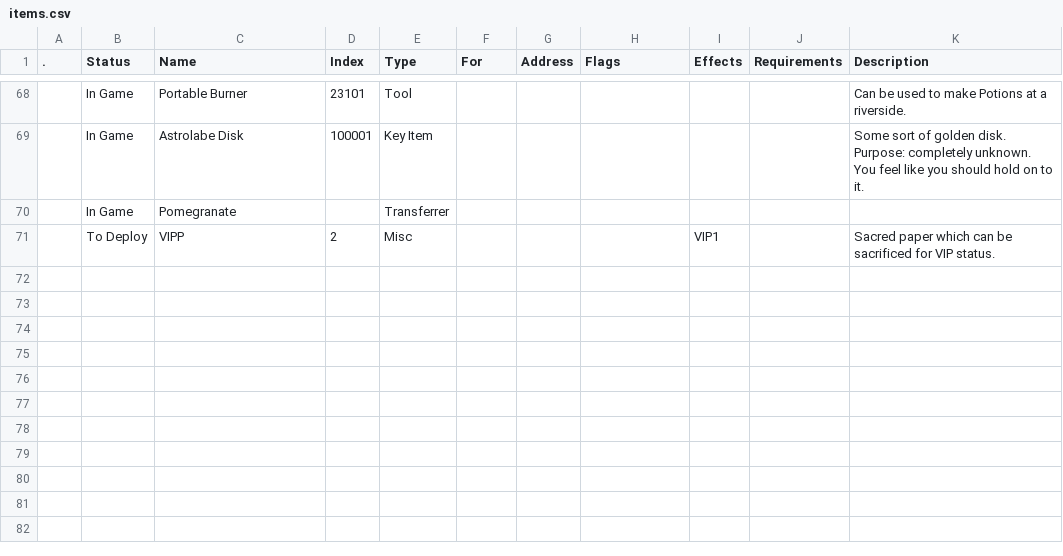
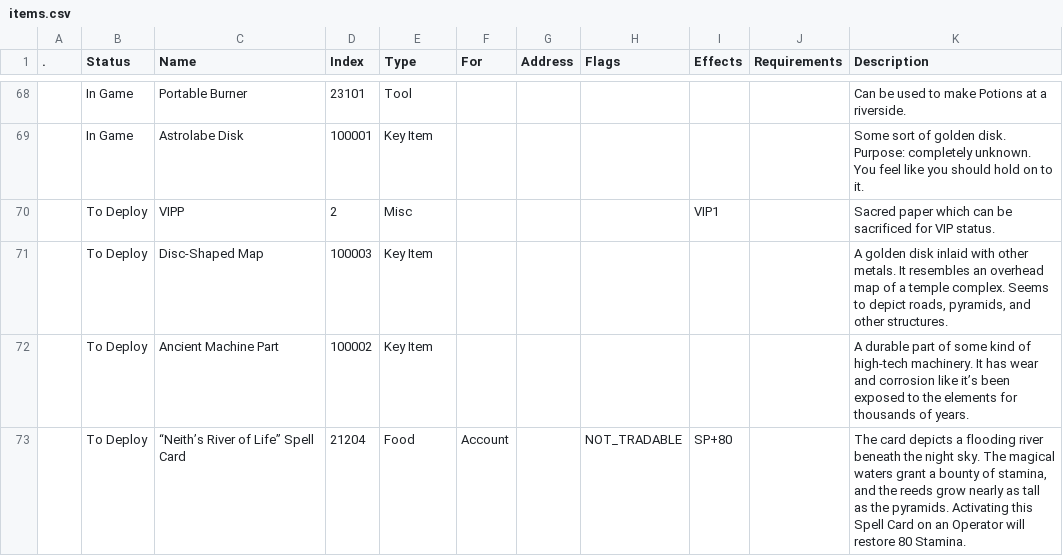
Before and after one commit to kanyaveral/kamigotchi, a CSV file: packages/contracts/deployment/world/data/items/items.csv, drawn as a sheet; only a part is shown, gaps mark what is left out; removed rows and columns are numbered as before the commit, all else as after; the diff covers the shown part only; the diff names each change by its address in the sheet, - before the commit and + after, or states it on an @@ line.

```diff
--- a/packages/contracts/deployment/world/data/items/items.csv
+++ b/packages/contracts/deployment/world/data/items/items.csv
-row 70:  | In Game | Pomegranate |  | Transferrer
+row 71:  | To Deploy | Disc-Shaped Map | 100003 | Key Item |  |  |  |  |  | A golden disk inlaid with other metals. It resembles an overhead map of a temple complex. Seems to depict roads, pyramids, and other structures.
+row 72:  | To Deploy | Ancient Machine Part | 100002 | Key Item |  |  |  |  |  | A durable part of some kind of high-tech machinery. It has wear and corrosion like it’s been exposed to the elements for thousands of years.
+row 73:  | To Deploy | “Neith’s River of Life” Spell Card | 21204 | Food | Account |  | NOT_TRADABLE | SP+80 |  | The card depicts a flooding river beneath the night sky. The magical waters grant a bounty of stamina, and the reeds grow nearly as tall as the pyramids. Activating this Spell Card on an Operator will restore 80 Stamina.
```
Also changed, not shown: 5 added rows and 2 edited cells elsewhere in this file, packages/contracts/deployment/world/data/traits/hands.csv, 5 other files.
